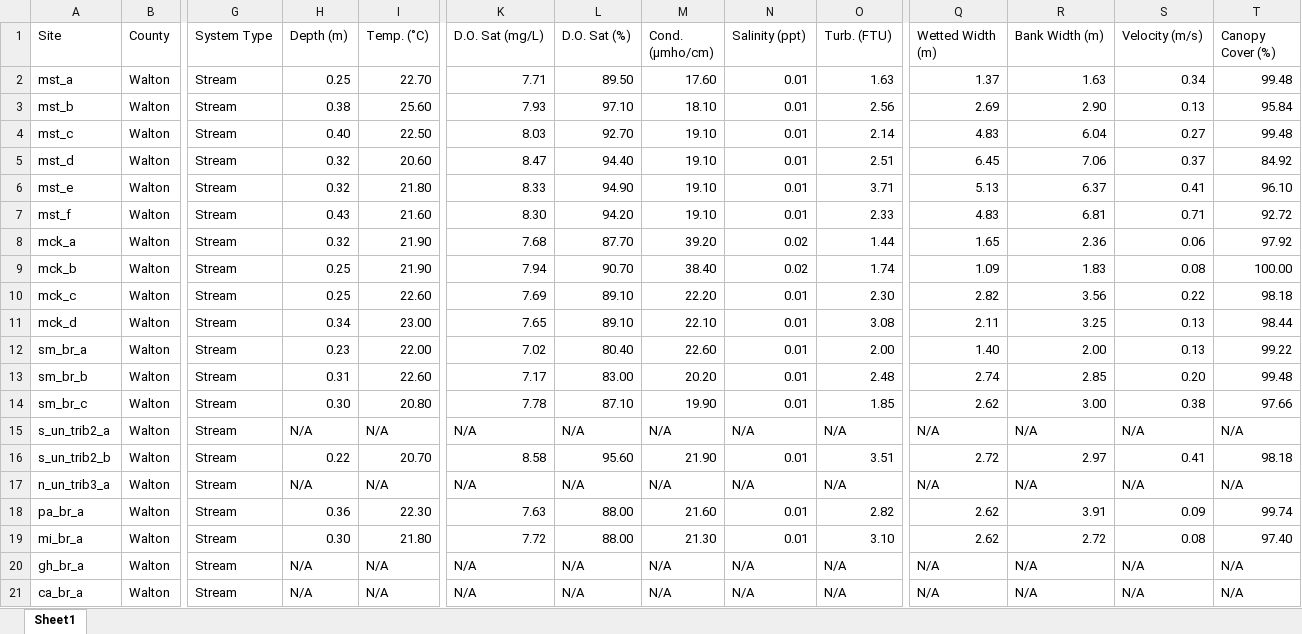
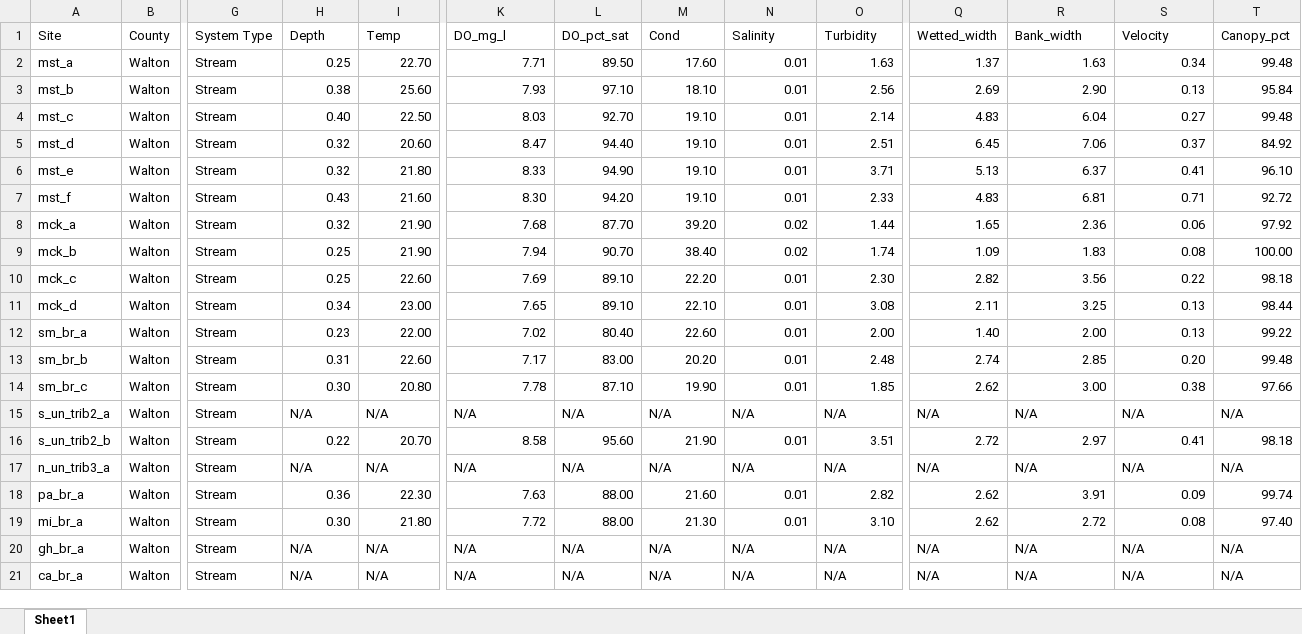
Before and after one commit to mgm-cincy/nokuse_seven_runs_survey, an Excel workbook: survey_wqdata/SR_Data_editsv1.xlsx, sheet Sheet1, drawn as a sheet; only a part is shown, gaps mark what is left out; values as stored, in another font and other column widths than the file's, no borders; the diff names each change by its address in the sheet, - before the commit and + after, or states it on an @@ line.

Commit message:
simplified variable names

```diff
--- a/survey_wqdata/SR_Data_editsv1.xlsx (sheet Sheet1)
+++ b/survey_wqdata/SR_Data_editsv1.xlsx (sheet Sheet1)
-H1: Depth (m)
+H1: Depth
-I1: Temp. (˚C)
+I1: Temp
-K1: D.O. Sat (mg/L)
+K1: DO_mg_l
-L1: D.O. Sat (%)
+L1: DO_pct_sat
-M1: Cond. (µmho/cm)
+M1: Cond
-N1: Salinity (ppt)
+N1: Salinity
-O1: Turb. (FTU)
+O1: Turbidity
-Q1: Wetted Width (m)
+Q1: Wetted_width
-R1: Bank Width (m)
+R1: Bank_width
-S1: Velocity (m/s)
+S1: Velocity
-T1: Canopy Cover (%)
+T1: Canopy_pct
```
